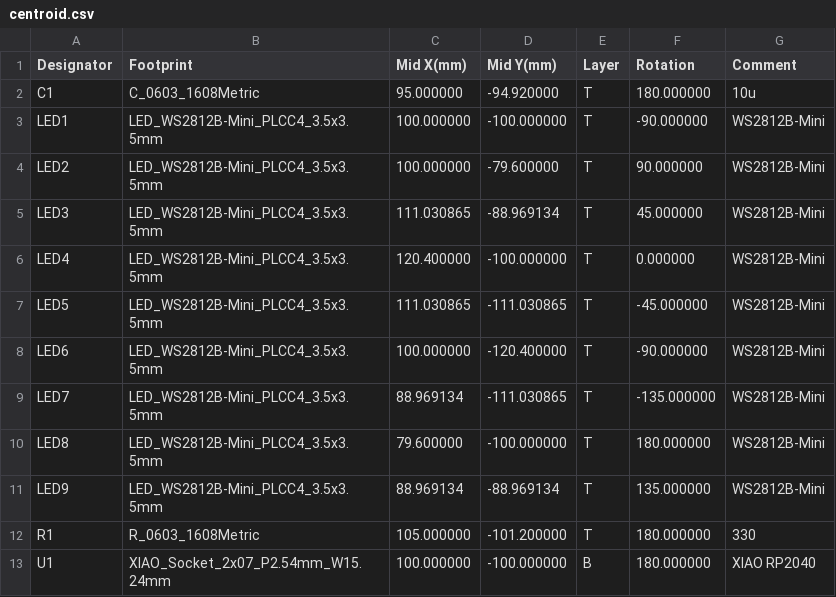
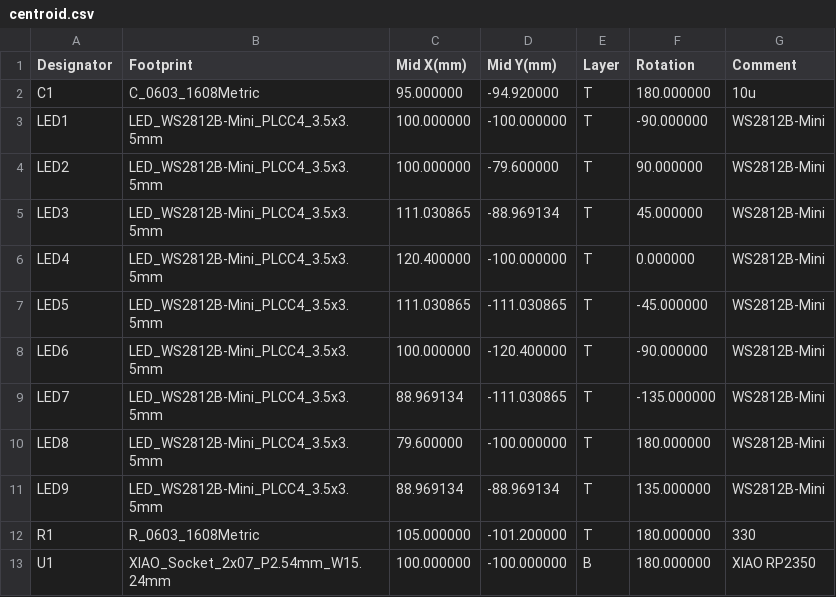
Before and after one commit to andreban/neopixel-star, a CSV file: xiao/fab/pcbway/centroid.csv, drawn as a sheet.

```diff
--- a/xiao/fab/pcbway/centroid.csv
+++ b/xiao/fab/pcbway/centroid.csv
@@ -12,2 +12,2 @@ LED9,LED_WS2812B-Mini_PLCC4_3.5x3.5mm,88.969134,-88.969134,T,135.000000,WS2812B-
 R1,R_0603_1608Metric,105.000000,-101.200000,T,180.000000,330
-U1,XIAO_Socket_2x07_P2.54mm_W15.24mm,100.000000,-100.000000,B,180.000000,XIAO RP2040
+U1,XIAO_Socket_2x07_P2.54mm_W15.24mm,100.000000,-100.000000,B,180.000000,XIAO RP2350
```
Also changed, not shown: xiao/fab/jlcpcb/bom.csv, xiao/fab/pcbway/bom.csv, 13 other files.
